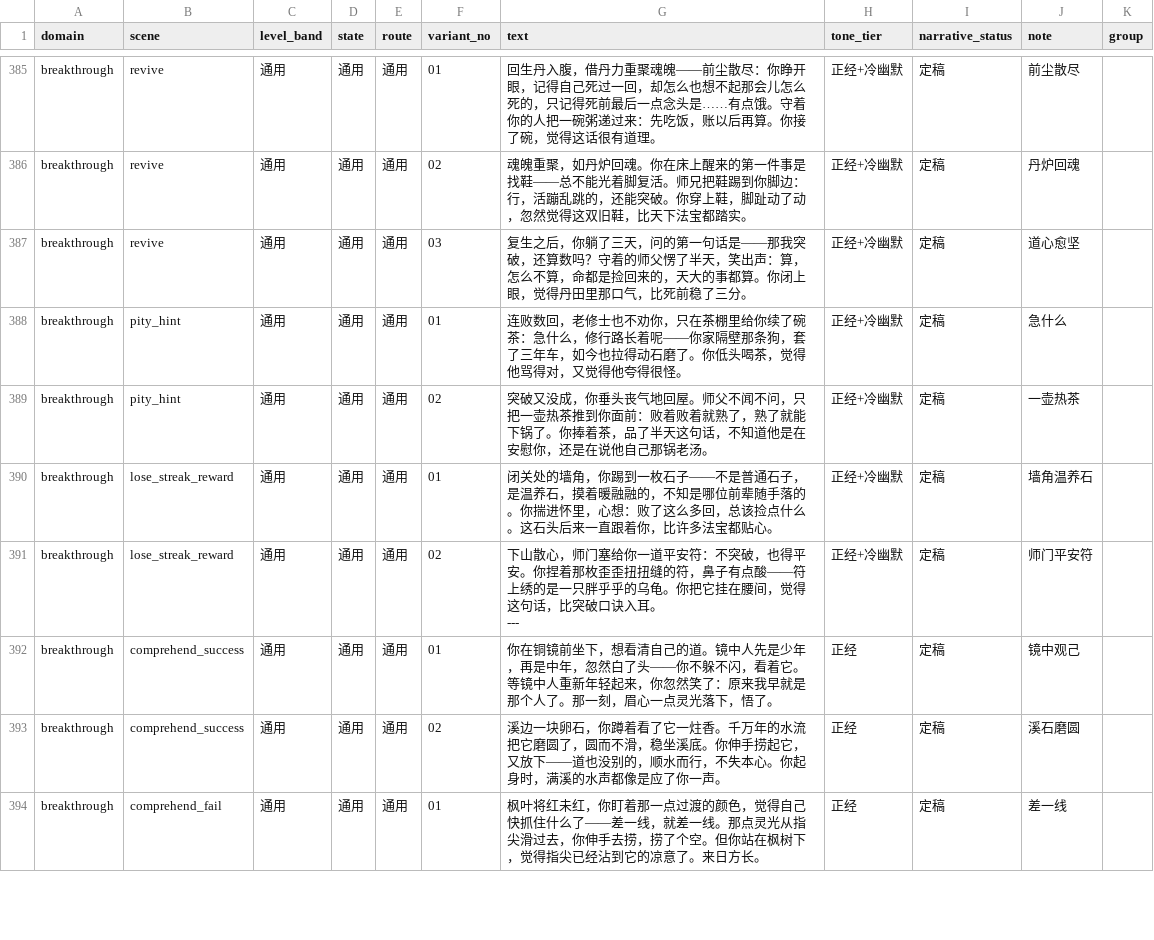
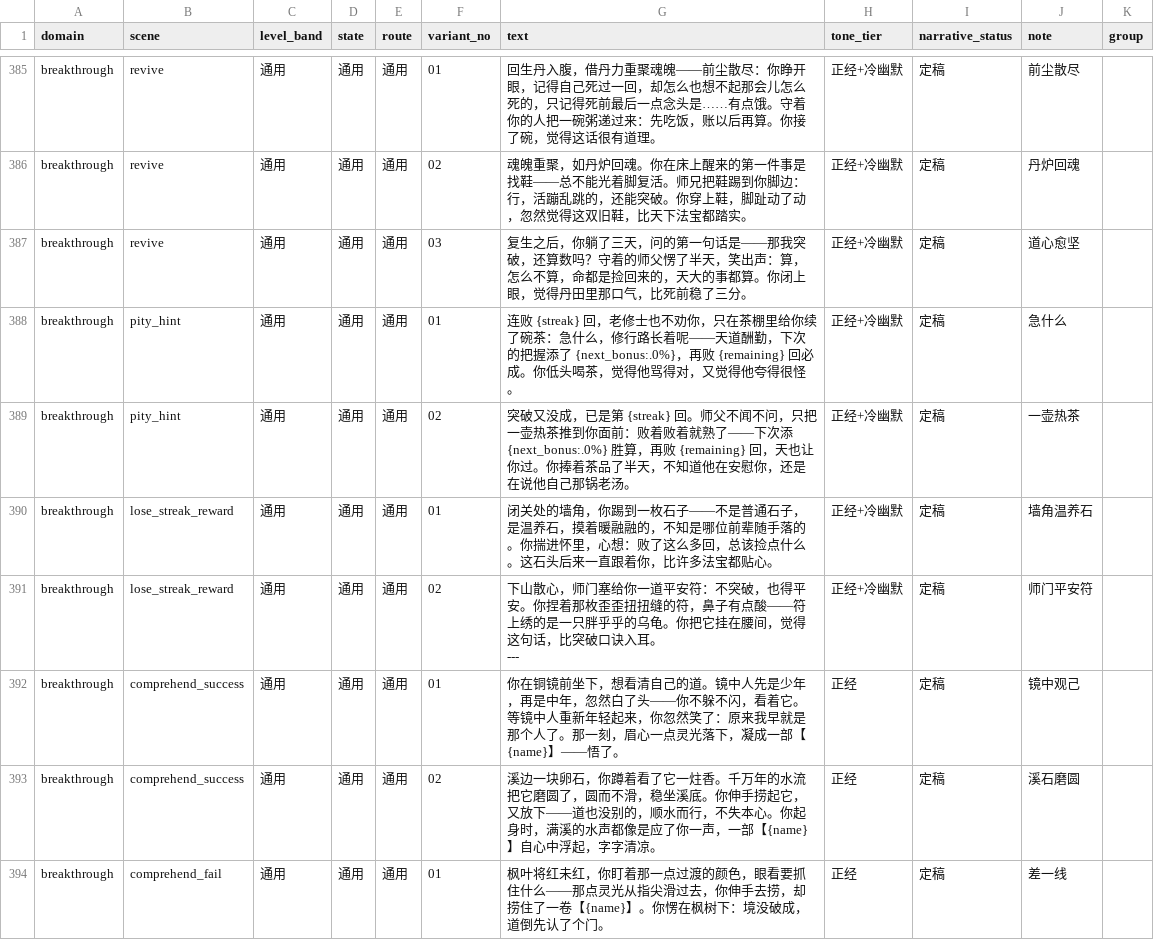
Before and after one commit to fanjinchi/astrbot_plugin_monixiuxian2_2, a CSV file: design_docs/content-design/copy_variants.csv, drawn as a sheet; only a part is shown, gaps mark what is left out; the diff covers the shown part only.

Commit message:
feat(narrative): dual-slot flavor+panel assembly for breakthrough/retreat scenes
- render_narrative recognizes dual-slot shape (dict with string panel key,
  no text key): bucketed flavor intro + single-source mechanical panel,
  panel-only when flavor pool empties (never falls back to default pool)
- config load validation: exempt panel bucket-key warning, short-circuit
  non-string panel / text+panel mixed dicts to embedded defaults
- importer migrates 6 panel scenes (str -> panel key, survive gets the
  D6 newline fix) and validates dual-slot flavor against declared scene
  vars; 13 light-info scenes' variants rewritten with mechanical vars
- all 19 previously blocked scenes now imported (43 scenes written);
  closes bd 3bt part 1
- 18 new dual-slot tests; 762 passed, ruff clean

```diff
--- a/design_docs/content-design/copy_variants.csv
+++ b/design_docs/content-design/copy_variants.csv
@@ -1088,4 +1088,4 @@ breakthrough,revive,通用,通用,通用,02,魂魄重聚，如丹炉回魂。你
 breakthrough,revive,通用,通用,通用,03,复生之后，你躺了三天，问的第一句话是——那我突破，还算数吗？守着的师父愣了半天，笑出声：算，怎么不算，命都是捡回来的，天大的事都算。你闭上眼，觉得丹田里那口气，比死前稳了三分。,正经+冷幽默,定稿,道心愈坚,
-breakthrough,pity_hint,通用,通用,通用,01,连败数回，老修士也不劝你，只在茶棚里给你续了碗茶：急什么，修行路长着呢——你家隔壁那条狗，套了三年车，如今也拉得动石磨了。你低头喝茶，觉得他骂得对，又觉得他夸得很怪。,正经+冷幽默,定稿,急什么,
-breakthrough,pity_hint,通用,通用,通用,02,突破又没成，你垂头丧气地回屋。师父不闻不问，只把一壶热茶推到你面前：败着败着就熟了，熟了就能下锅了。你捧着茶，品了半天这句话，不知道他是在安慰你，还是在说他自己那锅老汤。,正经+冷幽默,定稿,一壶热茶,
+breakthrough,pity_hint,通用,通用,通用,01,连败 {streak} 回，老修士也不劝你，只在茶棚里给你续了碗茶：急什么，修行路长着呢——天道酬勤，下次的把握添了 {next_bonus:.0%}，再败 {remaining} 回必成。你低头喝茶，觉得他骂得对，又觉得他夸得很怪。,正经+冷幽默,定稿,急什么,
+breakthrough,pity_hint,通用,通用,通用,02,突破又没成，已是第 {streak} 回。师父不闻不问，只把一壶热茶推到你面前：败着败着就熟了——下次添 {next_bonus:.0%} 胜算，再败 {remaining} 回，天也让你过。你捧着茶品了半天，不知道他在安慰你，还是在说他自己那锅老汤。,正经+冷幽默,定稿,一壶热茶,
 breakthrough,lose_streak_reward,通用,通用,通用,01,闭关处的墙角，你踢到一枚石子——不是普通石子，是温养石，摸着暖融融的，不知是哪位前辈随手落的。你揣进怀里，心想：败了这么多回，总该捡点什么。这石头后来一直跟着你，比许多法宝都贴心。,正经+冷幽默,定稿,墙角温养石,
@@ -1093,4 +1093,4 @@ breakthrough,lose_streak_reward,通用,通用,通用,02,"下山散心，师门
 ---",正经+冷幽默,定稿,师门平安符,
-breakthrough,comprehend_success,通用,通用,通用,01,你在铜镜前坐下，想看清自己的道。镜中人先是少年，再是中年，忽然白了头——你不躲不闪，看着它。等镜中人重新年轻起来，你忽然笑了：原来我早就是那个人了。那一刻，眉心一点灵光落下，悟了。,正经,定稿,镜中观己,
-breakthrough,comprehend_success,通用,通用,通用,02,溪边一块卵石，你蹲着看了它一炷香。千万年的水流把它磨圆了，圆而不滑，稳坐溪底。你伸手捞起它，又放下——道也没别的，顺水而行，不失本心。你起身时，满溪的水声都像是应了你一声。,正经,定稿,溪石磨圆,
-breakthrough,comprehend_fail,通用,通用,通用,01,枫叶将红未红，你盯着那一点过渡的颜色，觉得自己快抓住什么了——差一线，就差一线。那点灵光从指尖滑过去，你伸手去捞，捞了个空。但你站在枫树下，觉得指尖已经沾到它的凉意了。来日方长。,正经,定稿,差一线,
+breakthrough,comprehend_success,通用,通用,通用,01,你在铜镜前坐下，想看清自己的道。镜中人先是少年，再是中年，忽然白了头——你不躲不闪，看着它。等镜中人重新年轻起来，你忽然笑了：原来我早就是那个人了。那一刻，眉心一点灵光落下，凝成一部【{name}】——悟了。,正经,定稿,镜中观己,
+breakthrough,comprehend_success,通用,通用,通用,02,溪边一块卵石，你蹲着看了它一炷香。千万年的水流把它磨圆了，圆而不滑，稳坐溪底。你伸手捞起它，又放下——道也没别的，顺水而行，不失本心。你起身时，满溪的水声都像是应了你一声，一部【{name}】自心中浮起，字字清凉。,正经,定稿,溪石磨圆,
+breakthrough,comprehend_fail,通用,通用,通用,01,枫叶将红未红，你盯着那一点过渡的颜色，眼看要抓住什么——那点灵光从指尖滑过去，你伸手去捞，却捞住了一卷【{name}】。你愣在枫树下：境没破成，道倒先认了个门。,正经,定稿,差一线,
```
Also changed, not shown: 42 edited cells elsewhere in this file, 21 other files.
